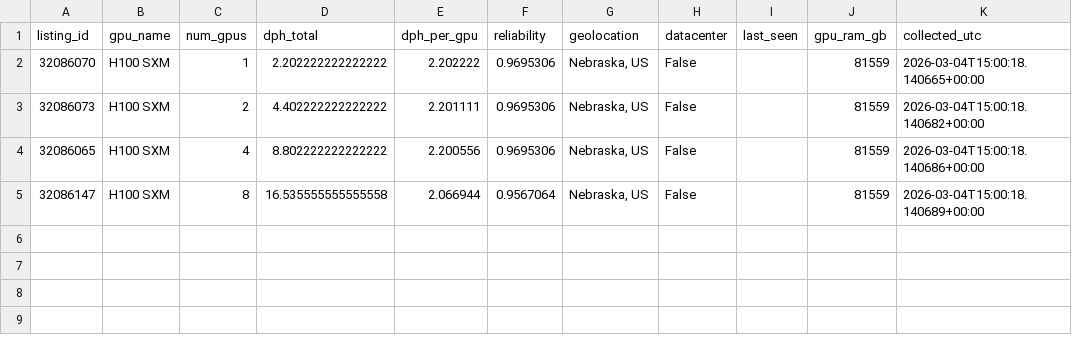
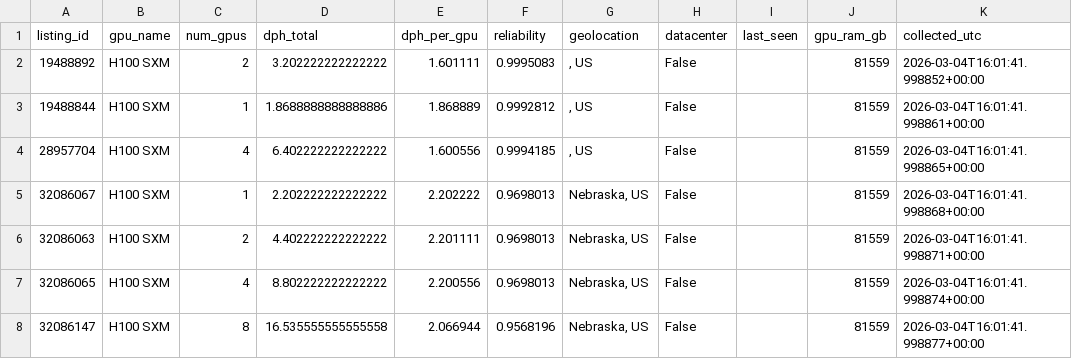
Before and after one commit to ccir-index/cri-h100, a CSV file: data/h100-sxm-us/2026-03-04.csv, drawn as a sheet.

Commit message:
[collect] 2026-03-04 -- daily snapshot (all models)

```diff
--- a/data/h100-sxm-us/2026-03-04.csv
+++ b/data/h100-sxm-us/2026-03-04.csv
@@ -1,5 +1,8 @@
 listing_id,gpu_name,num_gpus,dph_total,dph_per_gpu,reliability,geolocation,datacenter,last_seen,gpu_ram_gb,collected_utc
-32086070,H100 SXM,1,2.202222222222222,2.202222,0.9695306,"Nebraska, US",False,,81559,2026-03-04T15:00:18.140665+00:00
-32086073,H100 SXM,2,4.402222222222222,2.201111,0.9695306,"Nebraska, US",False,,81559,2026-03-04T15:00:18.140682+00:00
-32086065,H100 SXM,4,8.802222222222222,2.200556,0.9695306,"Nebraska, US",False,,81559,2026-03-04T15:00:18.140686+00:00
-32086147,H100 SXM,8,16.535555555555558,2.066944,0.9567064,"Nebraska, US",False,,81559,2026-03-04T15:00:18.140689+00:00
+19488892,H100 SXM,2,3.202222222222222,1.601111,0.9995083,", US",False,,81559,2026-03-04T16:01:41.998852+00:00
+19488844,H100 SXM,1,1.8688888888888886,1.868889,0.9992812,", US",False,,81559,2026-03-04T16:01:41.998861+00:00
+28957704,H100 SXM,4,6.402222222222222,1.600556,0.9994185,", US",False,,81559,2026-03-04T16:01:41.998865+00:00
+32086067,H100 SXM,1,2.202222222222222,2.202222,0.9698013,"Nebraska, US",False,,81559,2026-03-04T16:01:41.998868+00:00
+32086063,H100 SXM,2,4.402222222222222,2.201111,0.9698013,"Nebraska, US",False,,81559,2026-03-04T16:01:41.998871+00:00
+32086065,H100 SXM,4,8.802222222222222,2.200556,0.9698013,"Nebraska, US",False,,81559,2026-03-04T16:01:41.998874+00:00
+32086147,H100 SXM,8,16.535555555555558,2.066944,0.9568196,"Nebraska, US",False,,81559,2026-03-04T16:01:41.998877+00:00
```
Also changed, not shown: data/a100-pcie-us/2026-03-04.csv, data/h200-us/2026-03-04.csv, 17 other files.
